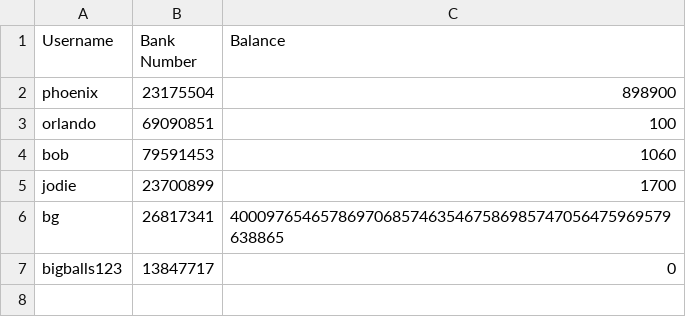
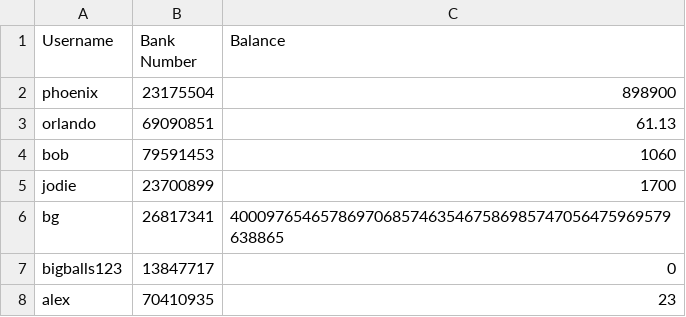
Before and after one commit to Z3R0Galaxy/OOP, a CSV file: bank.csv, drawn as a sheet.

```diff
--- a/bank.csv
+++ b/bank.csv
@@ -2,3 +2,3 @@ Username,Bank Number,Balance
 phoenix,23175504,898900
-orlando,69090851,100
+orlando,69090851,61.13
 bob,79591453,1060
@@ -7 +7,2 @@ bg,26817341,4000976546578697068574635467586985747056475969579638865
 bigballs123,13847717,0
+alex,70410935,23
```
Also changed, not shown: 1 other file.
